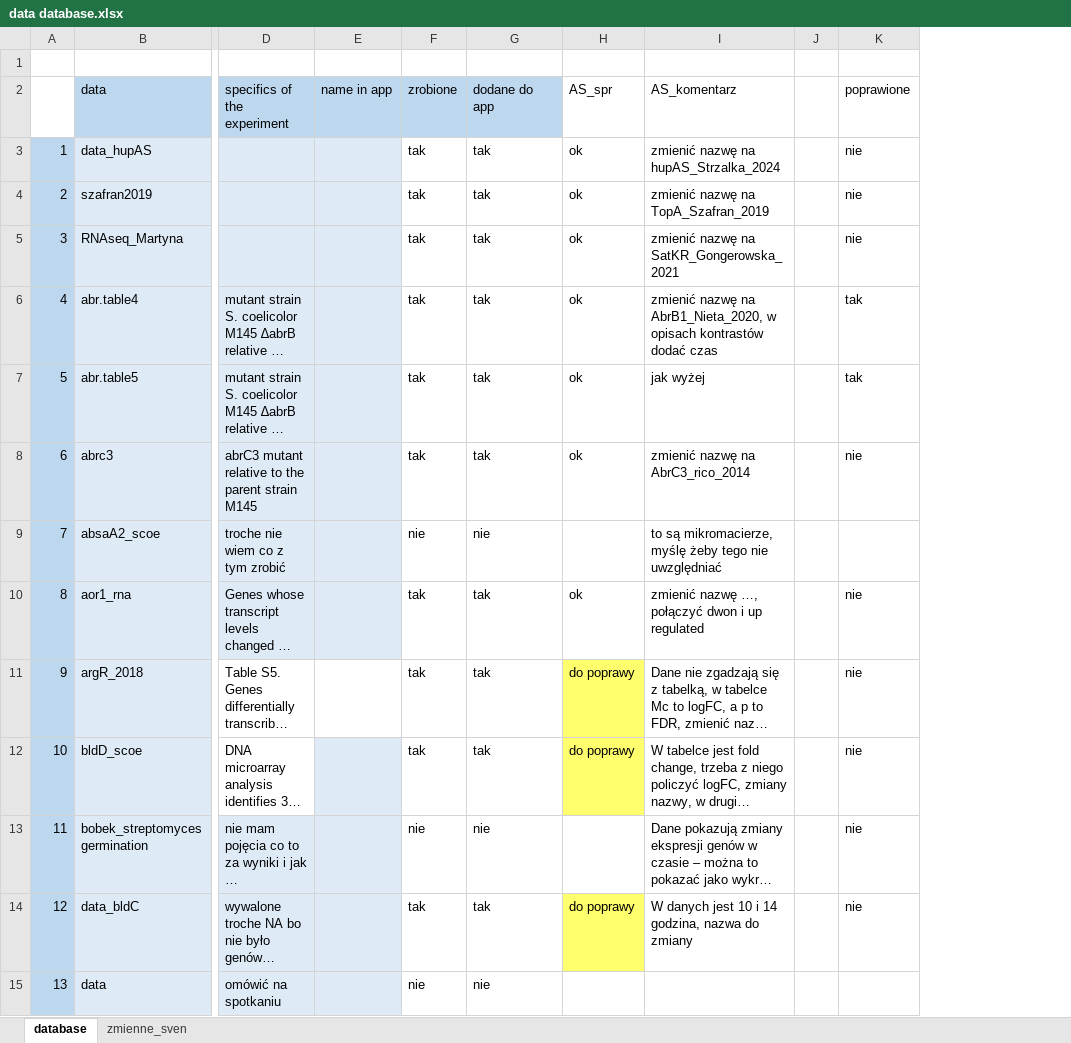
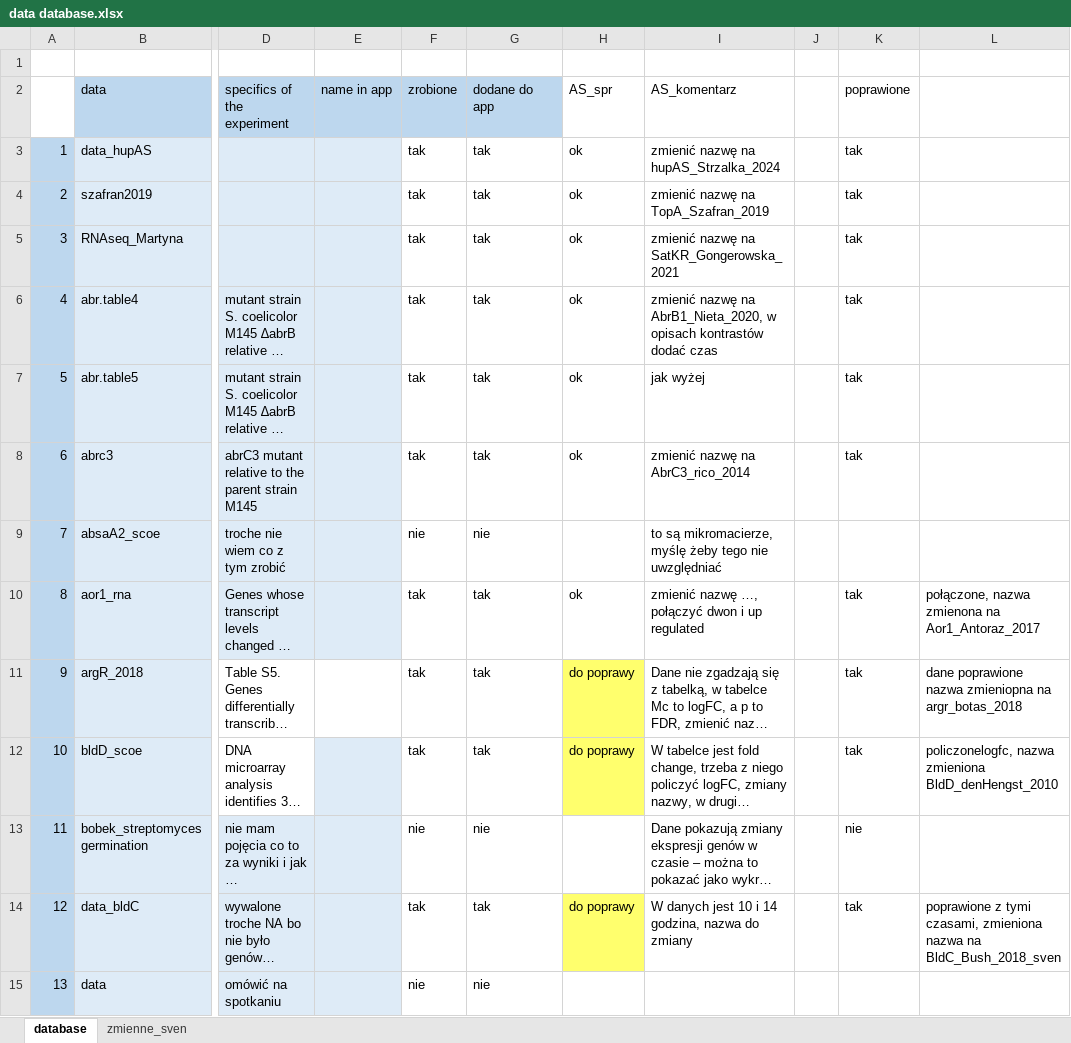
Before and after one commit to Majusz1320/projekt_mgr, an Excel workbook: datasets/data database.xlsx, sheet database, drawn as a sheet; only a part is shown, gaps mark what is left out; long unchanged cells end in …; values as stored, in another font and other column widths than the file's, no borders; conditional formats not drawn; the diff covers the shown part only; the diff names each change by its address in the sheet, - before the commit and + after, or states it on an @@ line.

Commit message:
23.02.2025 pozmieniane ogólnie UI aplikacji i jej nazwa; download ploty działają wszystkie; dane RNAseq i CHipseq mają sensowniejsze nazwwy; dodano opcje wczytania danych chipseq, ale nie w formacie bad tylko tekstowym oddzielonym tabulatorami, bo coś nie styka z wczytywaniem BEDów; intime-comp - do omówienia; poprawiony wykres chip-seq; przy zmianie gatunku, zmieniają się dostępne dane; Help&info, nie ruszone; dane poprawione według uwag w excelu;

```diff
--- a/datasets/data database.xlsx (sheet database)
+++ b/datasets/data database.xlsx (sheet database)
+column L, rows 10-14: połączone, nazwa zmienona na Aor1_Antoraz_2017 | dane poprawione nazwa zmieniopna na argr_botas_2018 | policzonelogfc, nazwa zmieniona BldD_denHengst_2010 |  | poprawione z tymi czasami, zmieniona nazwa na BldC_Bush_2018_sven
-K3:K5: nie
+K3:K5: tak
-K8: nie
+K8: tak
-K10:K12: nie
+K10:K12: tak
-K14: nie
+K14: tak
```
Also changed, not shown: 12 edited cells elsewhere in this sheet, 47 other files.
